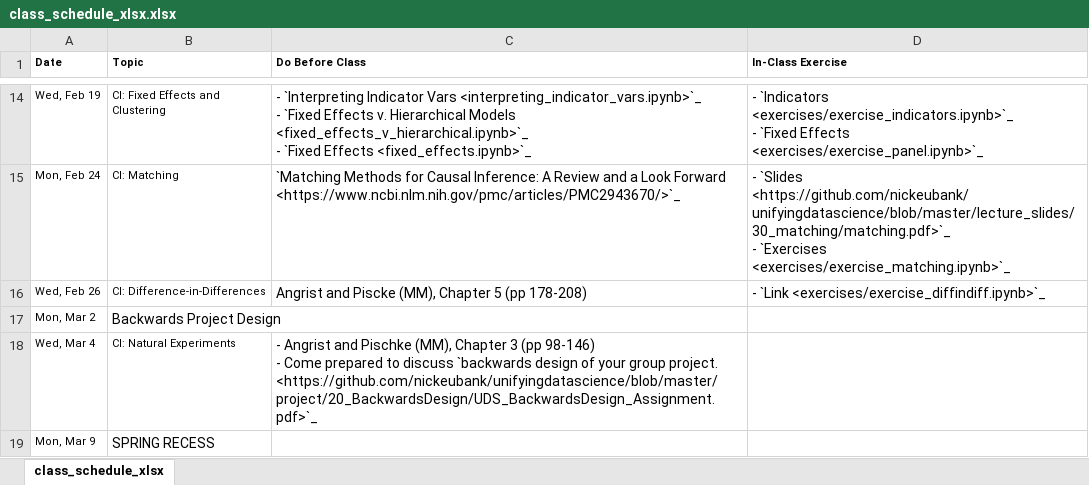
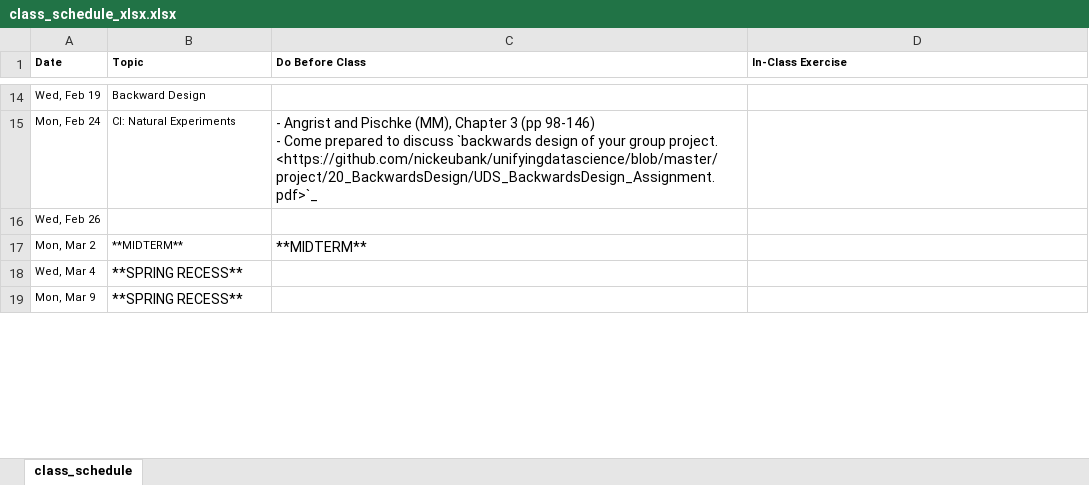
Before and after one commit to nickeubank/unifyingdatascience, an Excel workbook: source/class_schedule_xlsx.xlsx, sheet class_schedule, drawn as a sheet; only a part is shown, gaps mark what is left out; values as stored, in another font and other column widths than the file's, no borders; ↵ is a line break in a cell; the diff covers the shown part only; the diff names each change by its address in the sheet, - before the commit and + after, or states it on an @@ line.

```diff
--- a/source/class_schedule_xlsx.xlsx (sheet class_schedule)
+++ b/source/class_schedule_xlsx.xlsx (sheet class_schedule)
-sheet tab: class_schedule_xlsx
+sheet tab: class_schedule
-B14 (Topic): CI: Fixed Effects and Clustering
+B14 (Topic): Backward Design
-C14 (Do Before Class): - `Interpreting Indicator Vars <interpreting_indicator_vars.ipynb>`_ ↵ - `Fixed Effects v. Hierarchical Models <fixed_effects_v_hierarchical.ipynb>`_ ↵ - `Fixed Effects <fixed_effects.ipynb>`_
+C14 (Do Before Class): (empty)
-D14 (In-Class Exercise): - `Indicators <exercises/exercise_indicators.ipynb>`_ ↵ - `Fixed Effects <exercises/exercise_panel.ipynb>`_
+D14 (In-Class Exercise): (empty)
-B15 (Topic): CI: Matching
+B15 (Topic): CI: Natural Experiments
-C15 (Do Before Class): `Matching Methods for Causal Inference: A Review and a Look Forward <https://www.ncbi.nlm.nih.gov/pmc/articles/PMC2943670/>`_
+C15 (Do Before Class): - Angrist and Pischke (MM), Chapter 3 (pp 98-146) ↵ - Come prepared to discuss `backwards design of your group project. <https://github.com/nickeubank/unifyingdatascience/blob/master/project/20_BackwardsDesign/UDS_BackwardsDesign_Assignment.pdf>`_
-D15 (In-Class Exercise): - `Slides <https://github.com/nickeubank/unifyingdatascience/blob/master/lecture_slides/30_matching/matching.pdf>`_ ↵ - `Exercises <exercises/exercise_matching.ipynb>`_
+D15 (In-Class Exercise): (empty)
-B16 (Topic): CI: Difference-in-Differences
+B16 (Topic): (empty)
-C16 (Do Before Class): Angrist and Piscke (MM), Chapter 5 (pp 178-208)
+C16 (Do Before Class): (empty)
-D16 (In-Class Exercise): - `Link <exercises/exercise_diffindiff.ipynb>`_
+D16 (In-Class Exercise): (empty)
-B17 (Topic): Backwards Project Design
+B17 (Topic): **MIDTERM**
@@ B17 text size: smaller @@
-C17 (Do Before Class): (empty)
+C17 (Do Before Class): **MIDTERM**
-B18 (Topic): CI: Natural Experiments
+B18 (Topic): **SPRING RECESS**
@@ B18 text size: larger @@
-C18 (Do Before Class): - Angrist and Pischke (MM), Chapter 3 (pp 98-146) ↵ - Come prepared to discuss `backwards design of your group project. <https://github.com/nickeubank/unifyingdatascience/blob/master/project/20_BackwardsDesign/UDS_BackwardsDesign_Assignment.pdf>`_
+C18 (Do Before Class): (empty)
-B19 (Topic): SPRING RECESS
+B19 (Topic): **SPRING RECESS**
```
Also changed, not shown: 46 edited cells and cell formats elsewhere in this sheet, 2 other files.
